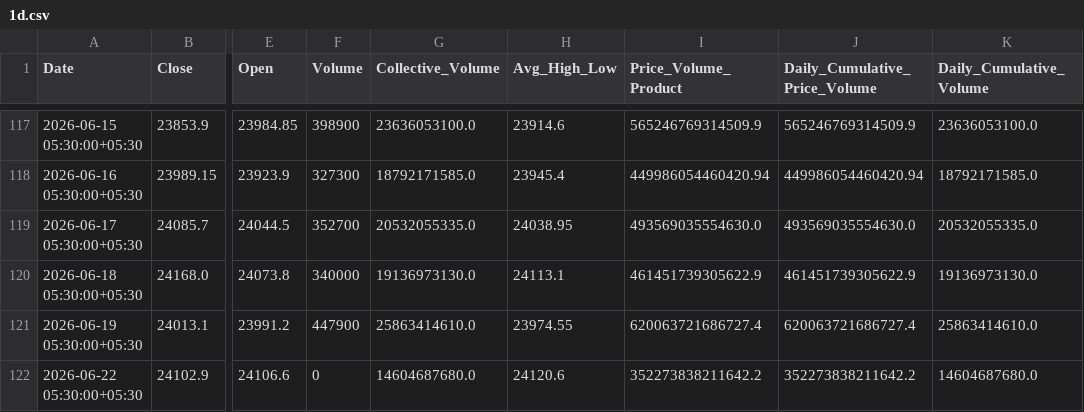
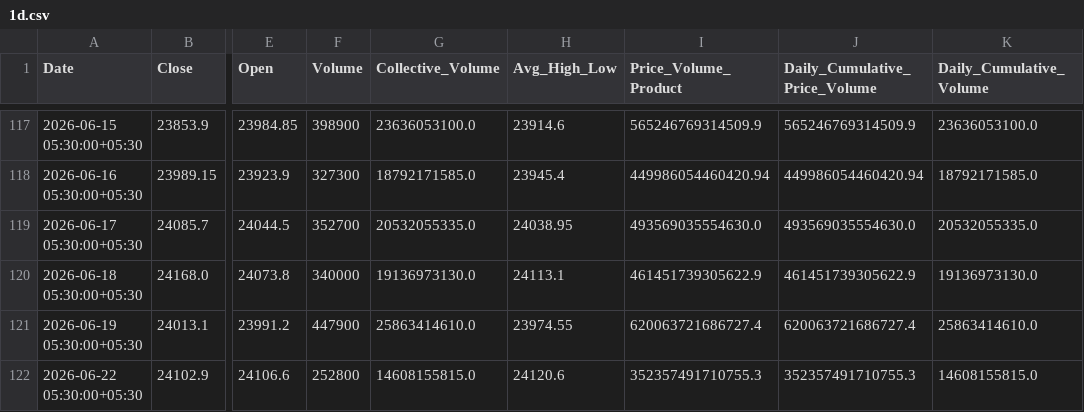
Before and after one commit to rahuljoshin/TradingBOT, a CSV file: 1d.csv, drawn as a sheet; only a part is shown, gaps mark what is left out; the diff names each change by its address in the sheet, - before the commit and + after, or states it on an @@ line.

Commit message:
Update market data CSV: Tue Jun 23 03:31:03 UTC 2026

```diff
--- a/1d.csv
+++ b/1d.csv
-F122 (Volume): 0
+F122 (Volume): 252800
-G122 (Collective_Volume): 14604687680.0
+G122 (Collective_Volume): 14608155815.0
-I122 (Price_Volume_Product): 352273838211642.2
+I122 (Price_Volume_Product): 352357491710755.3
-J122 (Daily_Cumulative_Price_Volume): 352273838211642.2
+J122 (Daily_Cumulative_Price_Volume): 352357491710755.3
-K122 (Daily_Cumulative_Volume): 14604687680.0
+K122 (Daily_Cumulative_Volume): 14608155815.0
```
Also changed, not shown: 15m.csv, 1m.csv, 3 other files.
